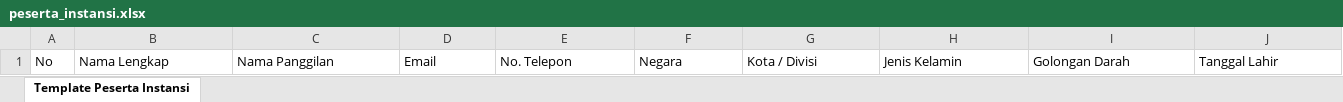
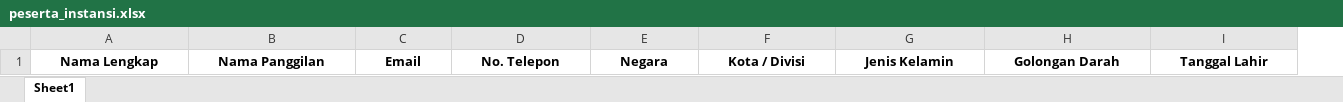
Before and after one commit to Haitsam06/SaintaraFinal, an Excel workbook: public/templates/peserta_instansi.xlsx, sheet Sheet1, drawn as a sheet; values as stored, in another font and other column widths than the file's, no borders; removed rows and columns are numbered as before the commit, all else as after; the diff names each change by its address in the sheet, - before the commit and + after, or states it on an @@ line.

```diff
--- a/public/templates/peserta_instansi.xlsx (sheet Sheet1)
+++ b/public/templates/peserta_instansi.xlsx (sheet Sheet1)
-sheet tab: Template Peserta Instansi
+sheet tab: Sheet1
-column A, row 1: No
@@ A1:I1 bold: off → on, alignment: left → center @@
```
Also changed, not shown: 32 other files.
